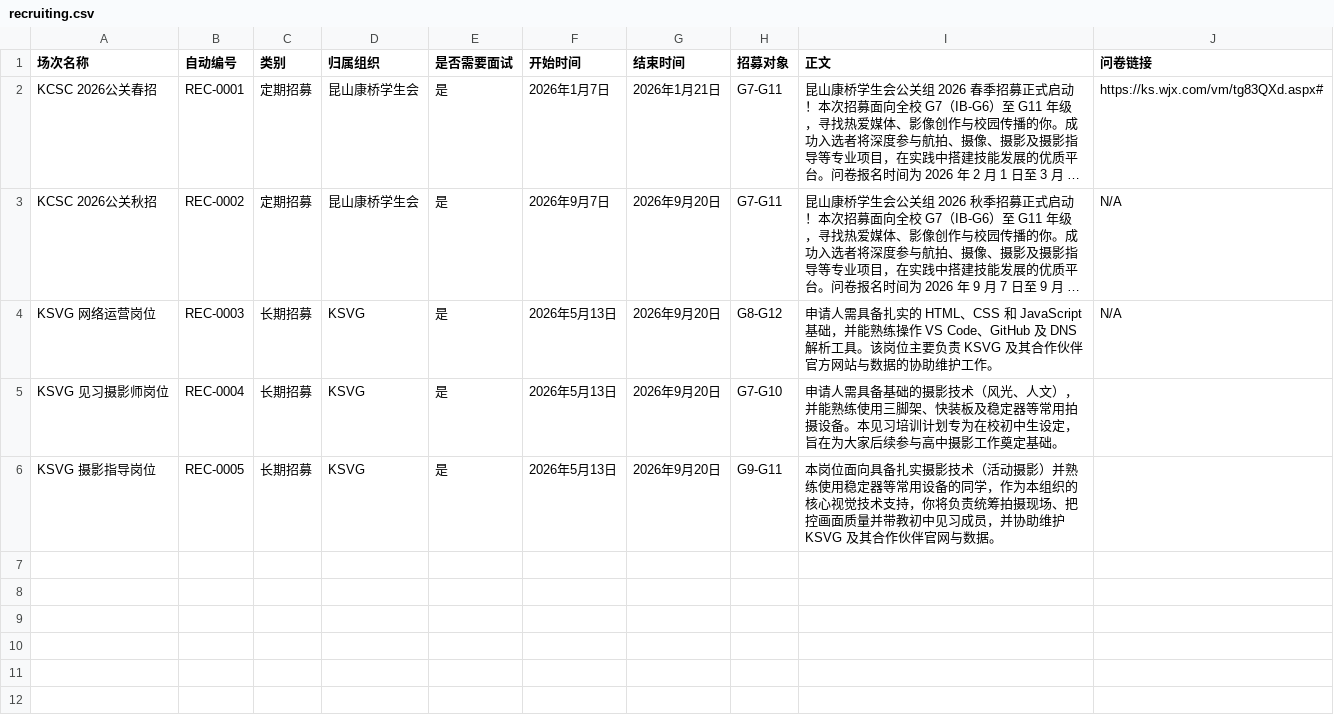
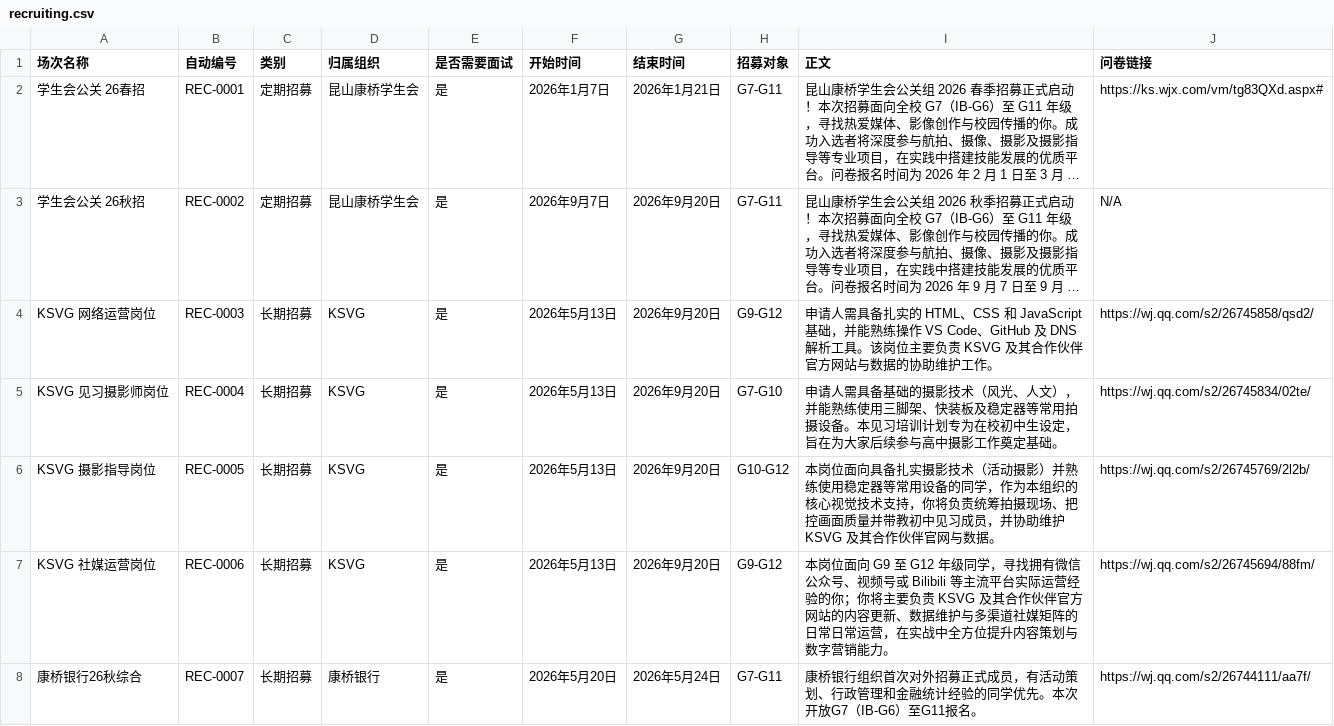
Before and after one commit to KCIS-KSVG/Pages, a CSV file: assets/recruiting.csv, drawn as a sheet; long unchanged cells end in …; the diff names each change by its address in the sheet, - before the commit and + after, or states it on an @@ line.

```diff
--- a/assets/recruiting.csv
+++ b/assets/recruiting.csv
-A2 (场次名称): KCSC 2026公关春招
+A2 (场次名称): 学生会公关 26春招
-A3 (场次名称): KCSC 2026公关秋招
+A3 (场次名称): 学生会公关 26秋招
-H4 (招募对象): G8-G12
+H4 (招募对象): G9-G12
-J4 (问卷链接): N/A
+J4 (问卷链接): https://wj.qq.com/s2/26745858/qsd2/
-J5 (问卷链接): (empty)
+J5 (问卷链接): https://wj.qq.com/s2/26745834/02te/
-H6 (招募对象): G9-G11
+H6 (招募对象): G10-G12
-J6 (问卷链接): (empty)
+J6 (问卷链接): https://wj.qq.com/s2/26745769/2l2b/
+row 7: KSVG 社媒运营岗位 | REC-0006 | 长期招募 | KSVG | 是 | 2026年5月13日 | 2026年9月20日 | G9-G12 | 本岗位面向 G9 至 G12 年级同学，寻找拥有微信公众号、视频号或 Bilibili 等主流平台实际运营经验的你；你将主要负责 KSVG 及其合作伙伴官方网站的内容更新、数据维护与多渠道社媒矩阵的日常日常运营，在实战中全方位提升内容策划与数字营销能力。 | https://wj.qq.com/s2/26745694/88fm/
+row 8: 康桥银行26秋综合 | REC-0007 | 长期招募 | 康桥银行 | 是 | 2026年5月20日 | 2026年5月24日 | G7-G11 | 康桥银行组织首次对外招募正式成员，有活动策划、行政管理和金融统计经验的同学优先。本次开放G7（IB-G6）至G11报名。 | https://wj.qq.com/s2/26744111/aa7f/
```
Also changed, not shown: 6 other files.
